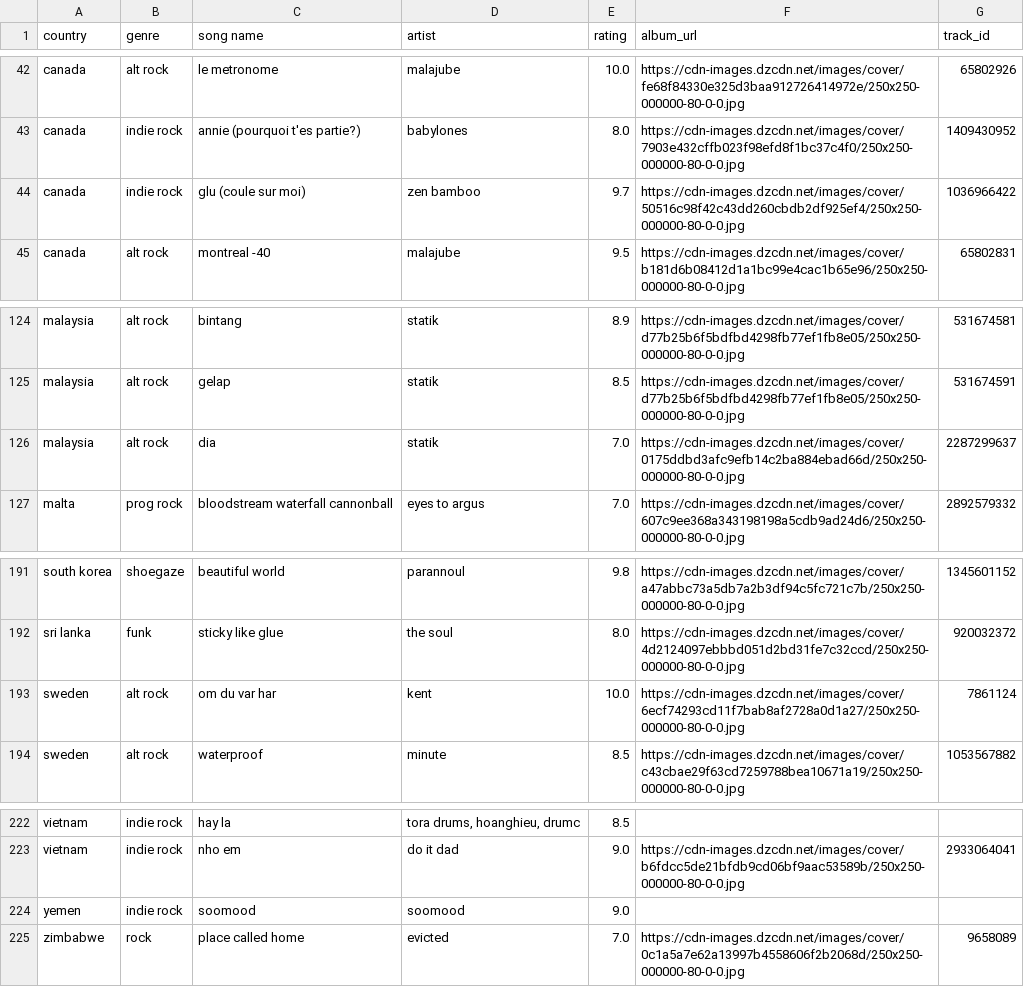
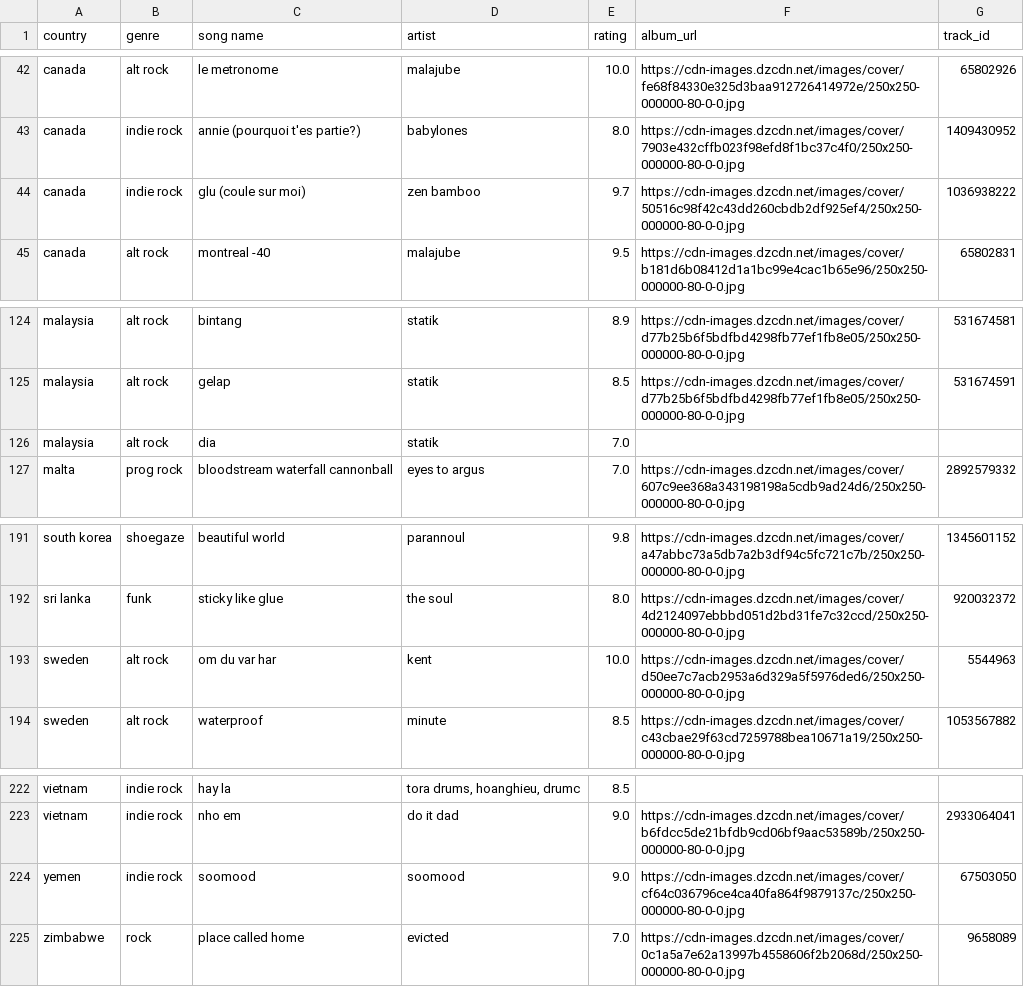
Before and after one commit to saladchalice/Alt-Around-the-World, a CSV file: data/lnos2.csv, drawn as a sheet; only a part is shown, gaps mark what is left out.

```diff
--- a/data/lnos2.csv
+++ b/data/lnos2.csv
@@ -43,3 +43,3 @@ canada,alt rock,le metronome,malajube,10.0,https://cdn-images.dzcdn.net/images/c
 canada,indie rock,annie (pourquoi t'es partie?),babylones,8.0,https://cdn-images.dzcdn.net/images/cover/7903e432cffb023f98efd8f1bc37c4f0/250x250-000000-80-0-0.jpg,1409430952
-canada,indie rock,glu (coule sur moi),zen bamboo,9.7,https://cdn-images.dzcdn.net/images/cover/50516c98f42c43dd260cbdb2df925ef4/250x250-000000-80-0-0.jpg,1036966422
+canada,indie rock,glu (coule sur moi),zen bamboo,9.7,https://cdn-images.dzcdn.net/images/cover/50516c98f42c43dd260cbdb2df925ef4/250x250-000000-80-0-0.jpg,1036938222
 canada,alt rock,montreal -40,malajube,9.5,https://cdn-images.dzcdn.net/images/cover/b181d6b08412d1a1bc99e4cac1b65e96/250x250-000000-80-0-0.jpg,65802831
@@ -125,3 +125,3 @@ malaysia,alt rock,bintang,statik,8.9,https://cdn-images.dzcdn.net/images/cover/d
 malaysia,alt rock,gelap,statik,8.5,https://cdn-images.dzcdn.net/images/cover/d77b25b6f5bdfbd4298fb77ef1fb8e05/250x250-000000-80-0-0.jpg,531674591
-malaysia,alt rock,dia,statik,7.0,https://cdn-images.dzcdn.net/images/cover/0175ddbd3afc9efb14c2ba884ebad66d/250x250-000000-80-0-0.jpg,2287299637
+malaysia,alt rock,dia,statik,7.0,,
 malta,prog rock,bloodstream waterfall cannonball,eyes to argus,7.0,https://cdn-images.dzcdn.net/images/cover/607c9ee368a343198198a5cdb9ad24d6/250x250-000000-80-0-0.jpg,2892579332
@@ -192,3 +192,3 @@ south korea,shoegaze,beautiful world,parannoul,9.8,https://cdn-images.dzcdn.net/
 sri lanka,funk,sticky like glue,the soul,8.0,https://cdn-images.dzcdn.net/images/cover/4d2124097ebbbd051d2bd31fe7c32ccd/250x250-000000-80-0-0.jpg,920032372
-sweden,alt rock,om du var har,kent,10.0,https://cdn-images.dzcdn.net/images/cover/6ecf74293cd11f7bab8af2728a0d1a27/250x250-000000-80-0-0.jpg,7861124
+sweden,alt rock,om du var har,kent,10.0,https://cdn-images.dzcdn.net/images/cover/d50ee7c7acb2953a6d329a5f5976ded6/250x250-000000-80-0-0.jpg,5544963
 sweden,alt rock,waterproof,minute,8.5,https://cdn-images.dzcdn.net/images/cover/c43cbae29f63cd7259788bea10671a19/250x250-000000-80-0-0.jpg,1053567882
@@ -223,3 +223,3 @@ vietnam,indie rock,hay la,"tora drums, hoanghieu, drumc",8.5,,
 vietnam,indie rock,nho em,do it dad,9.0,https://cdn-images.dzcdn.net/images/cover/b6fdcc5de21bfdb9cd06bf9aac53589b/250x250-000000-80-0-0.jpg,2933064041
-yemen,indie rock,soomood,soomood,9.0,,
+yemen,indie rock,soomood,soomood,9.0,https://cdn-images.dzcdn.net/images/cover/cf64c036796ce4ca40fa864f9879137c/250x250-000000-80-0-0.jpg,67503050
 zimbabwe,rock,place called home,evicted,7.0,https://cdn-images.dzcdn.net/images/cover/0c1a5a7e62a13997b4558606f2b2068d/250x250-000000-80-0-0.jpg,9658089
```
Also changed, not shown: 1 other file.
